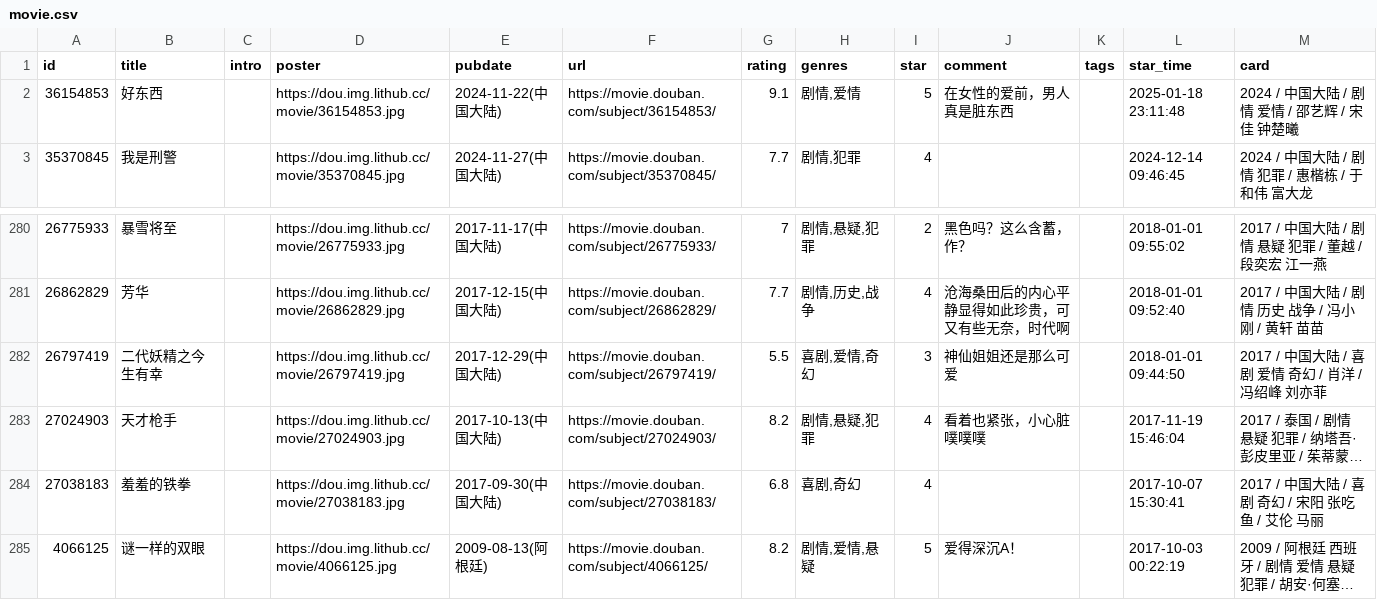
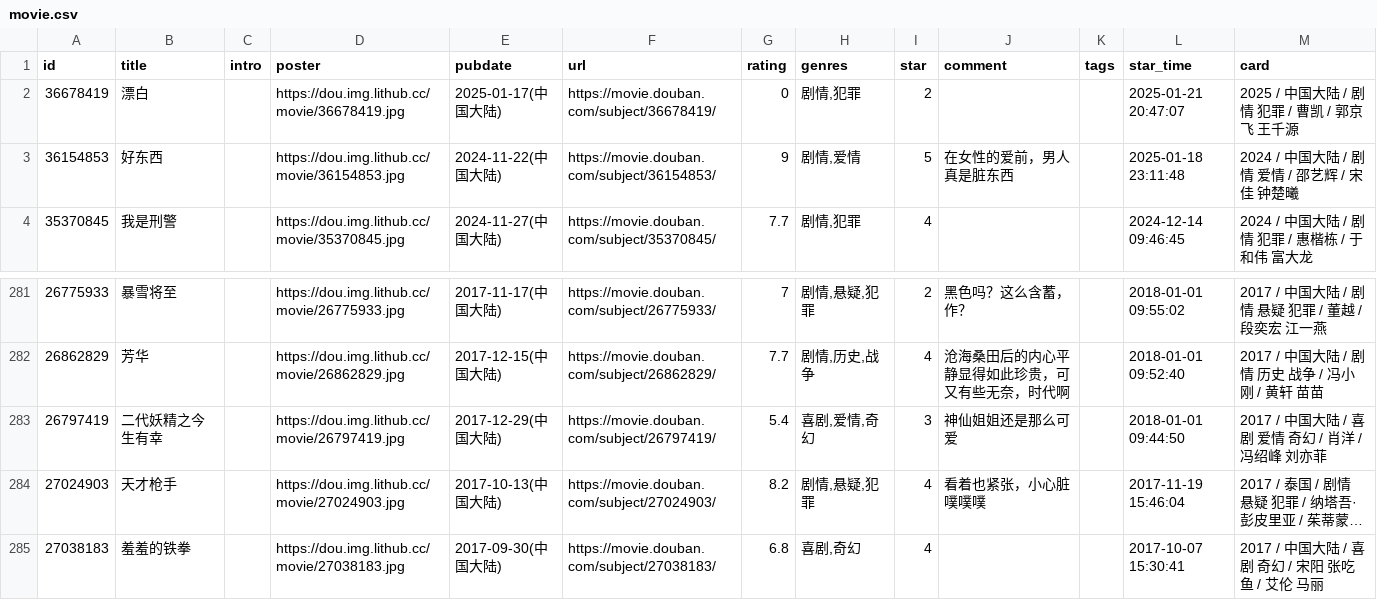
Before and after one commit to jamxe/immmmm, a CSV file: data/douban/movie.csv, drawn as a sheet; only a part is shown, gaps mark what is left out; the shorter side is filled out with more unchanged rows; long unchanged cells end in …; addresses are those after the commit; the diff names each change by its address in the sheet, - before the commit and + after, or states it on an @@ line.

Commit message:
chore: update douban data

```diff
--- a/data/douban/movie.csv
+++ b/data/douban/movie.csv
+row 2: 36678419 | 漂白 |  | https://dou.img.lithub.cc/movie/36678419.jpg | 2025-01-17(中国大陆) | https://movie.douban.com/subject/36678419/ | 0 | 剧情,犯罪 | 2 |  |  | 2025-01-21 20:47:07 | 2025 / 中国大陆 / 剧情 犯罪 / 曹凯 / 郭京飞 王千源
-G3 (rating): 9.1
+G3 (rating): 9
-G283 (rating): 5.5
+G283 (rating): 5.4
```
Also changed, not shown: 1 other file.
